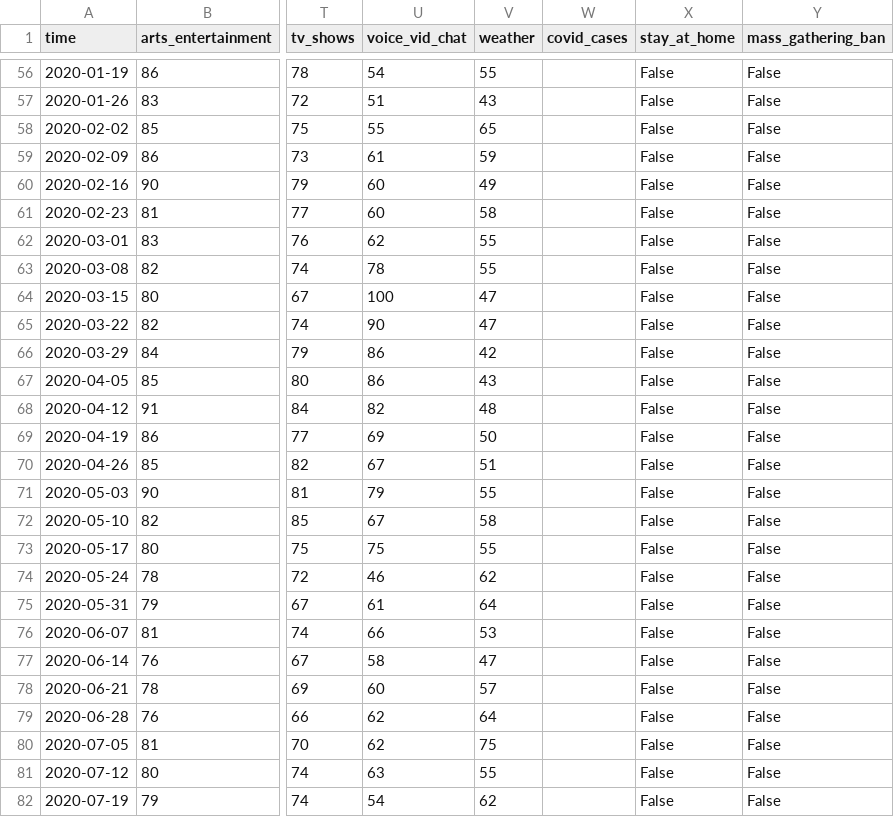
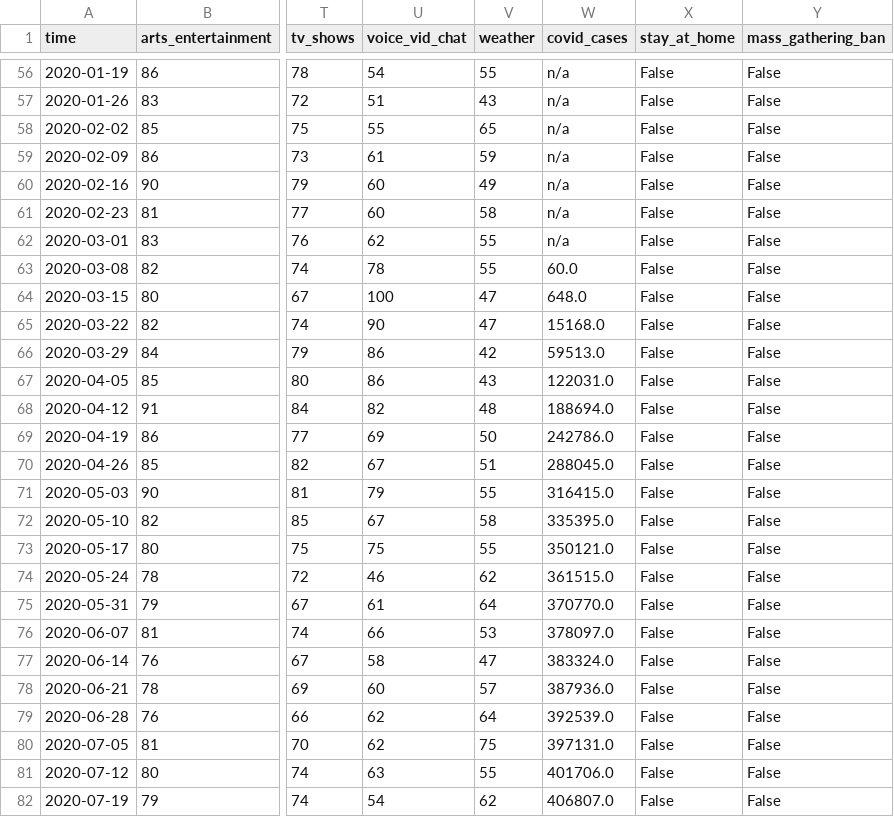
Before and after one commit to sarahDH615/google_trends_covid_project, a CSV file: sarah/google_trends/google_trends_csvs/state_csvs/US-NY_cat_data.csv, drawn as a sheet; only a part is shown, gaps mark what is left out; the diff covers the shown part only; the diff names each change by its address in the sheet, - before the commit and + after, or states it on an @@ line.

```diff
--- a/sarah/google_trends/google_trends_csvs/state_csvs/US-NY_cat_data.csv
+++ b/sarah/google_trends/google_trends_csvs/state_csvs/US-NY_cat_data.csv
-W56:W62 (covid_cases): (empty)
+W56:W62 (covid_cases): n/a
-W63 (covid_cases): (empty)
+W63 (covid_cases): 60.0
-W64 (covid_cases): (empty)
+W64 (covid_cases): 648.0
-W65 (covid_cases): (empty)
+W65 (covid_cases): 15168.0
-W66 (covid_cases): (empty)
+W66 (covid_cases): 59513.0
-W67 (covid_cases): (empty)
+W67 (covid_cases): 122031.0
-W68 (covid_cases): (empty)
+W68 (covid_cases): 188694.0
-W69 (covid_cases): (empty)
+W69 (covid_cases): 242786.0
-W70 (covid_cases): (empty)
+W70 (covid_cases): 288045.0
-W71 (covid_cases): (empty)
+W71 (covid_cases): 316415.0
-W72 (covid_cases): (empty)
+W72 (covid_cases): 335395.0
-W73 (covid_cases): (empty)
+W73 (covid_cases): 350121.0
-W74 (covid_cases): (empty)
+W74 (covid_cases): 361515.0
-W75 (covid_cases): (empty)
+W75 (covid_cases): 370770.0
-W76 (covid_cases): (empty)
+W76 (covid_cases): 378097.0
-W77 (covid_cases): (empty)
+W77 (covid_cases): 383324.0
-W78 (covid_cases): (empty)
+W78 (covid_cases): 387936.0
-W79 (covid_cases): (empty)
+W79 (covid_cases): 392539.0
-W80 (covid_cases): (empty)
+W80 (covid_cases): 397131.0
-W81 (covid_cases): (empty)
+W81 (covid_cases): 401706.0
-W82 (covid_cases): (empty)
+W82 (covid_cases): 406807.0
```
Also changed, not shown: 76 edited cells elsewhere in this file, sarah/google_trends/google_trends_csvs/state_csvs/US-NC_cat_data.csv, sarah/google_trends/google_trends_csvs/state_csvs/US-NJ_cat_data.csv, 7 other files.
